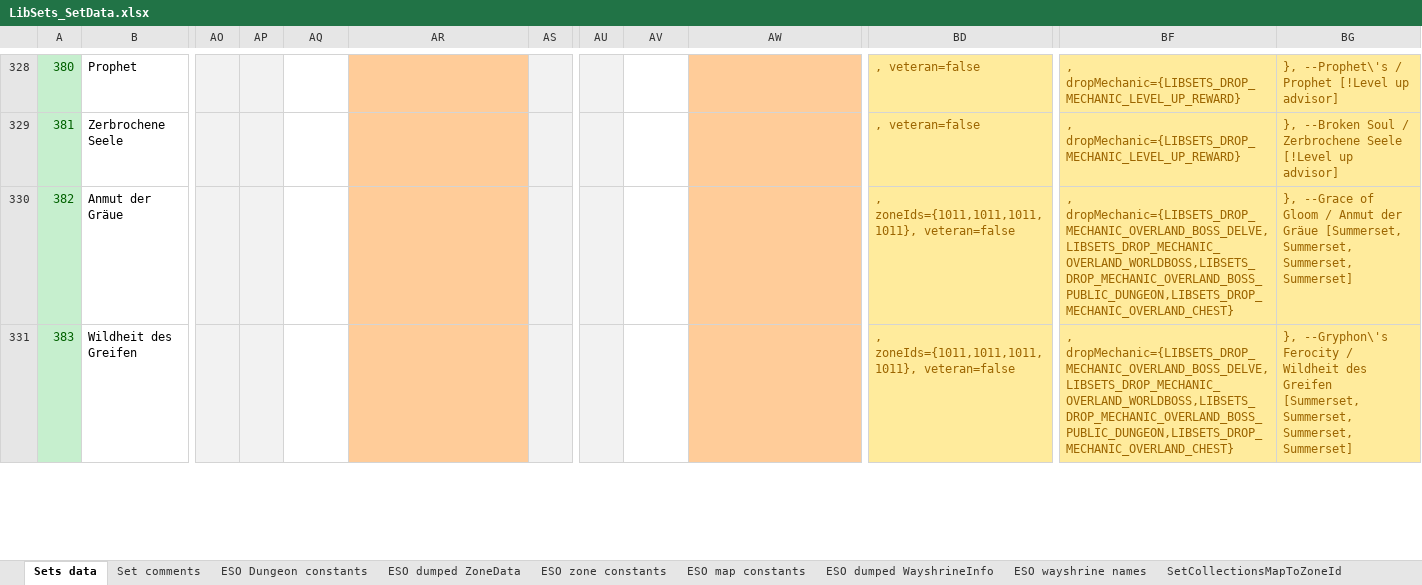
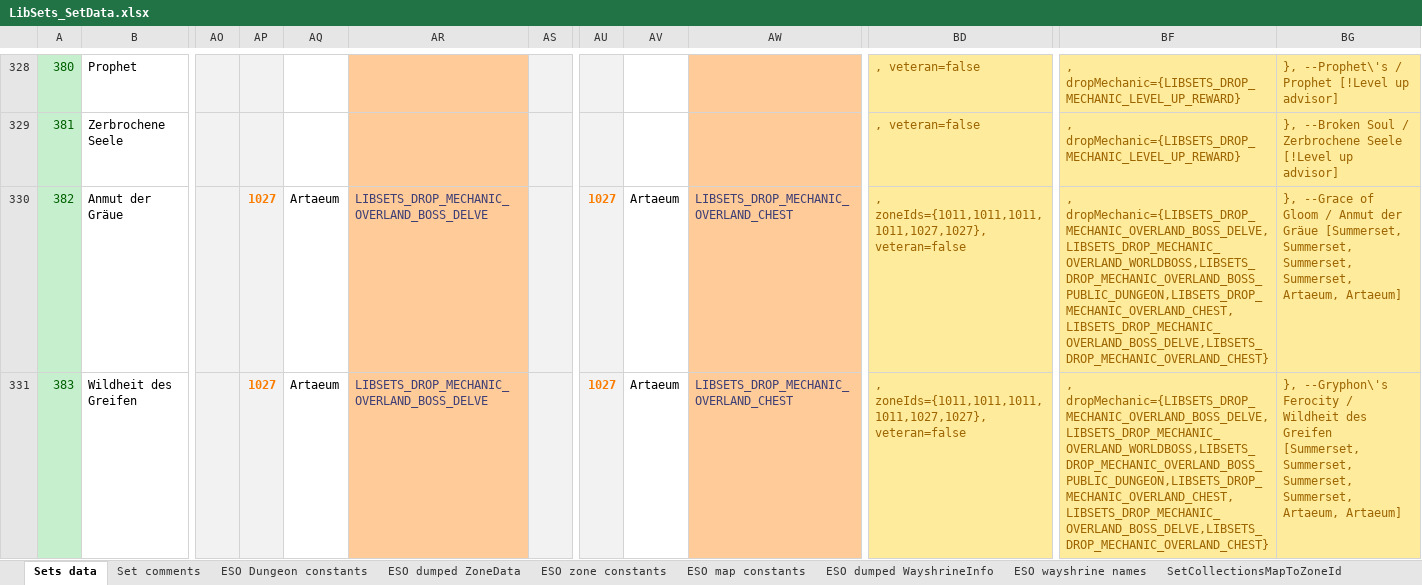
Before and after one commit to Baertram/LibSets, an Excel workbook: LibSets/LibSets_SetData.xlsx, sheet Sets data, drawn as a sheet; only a part is shown, gaps mark what is left out; values as stored, in another font and other column widths than the file's, no borders; the diff covers the shown part only; the diff names each change by its address in the sheet, - before the commit and + after, or states it on an @@ line.

Commit message:
LibSets 0.4.2 -Fixed Summerset & Artaeum Sets' zoneIds -Fixed lookup table LIBSETS_TABLEKEY_SET_ITEM_COLLECTIONS_ZONE_MAPPING for set item collection book parentCategory & category to zoneIds (Summerset, Artaeum, Blackwood) -Fixed API function lib.OpenItemSetCollectionBookOfCurrentZone() -Fixed tooltips for guild store list and Inventory Insight From Ashes and some others

```diff
--- a/LibSets/LibSets_SetData.xlsx (sheet Sets data)
+++ b/LibSets/LibSets_SetData.xlsx (sheet Sets data)
-AP330:AP331: (empty)
+AP330:AP331: 1027
-AQ330:AQ331: (empty)
+AQ330:AQ331: Artaeum
-AR330:AR331: (empty)
+AR330:AR331: LIBSETS_DROP_MECHANIC_OVERLAND_BOSS_DELVE
-AU330:AU331: (empty)
+AU330:AU331: 1027
-AV330:AV331: (empty)
+AV330:AV331: Artaeum
-AW330:AW331: (empty)
+AW330:AW331: LIBSETS_DROP_MECHANIC_OVERLAND_CHEST
-BD330:BD331: , zoneIds={1011,1011,1011,1011}, veteran=false
+BD330:BD331: , zoneIds={1011,1011,1011,1011,1027,1027}, veteran=false
-BF330:BF331: , dropMechanic={LIBSETS_DROP_MECHANIC_OVERLAND_BOSS_DELVE,LIBSETS_DROP_MECHANIC_OVERLAND_WORLDBOSS,LIBSETS_DROP_MECHANIC_OVERLAND_BOSS_PUBLIC_DUNGEON,LIBSETS_DROP_MECHANIC_OVERLAND_CHEST}
+BF330:BF331: , dropMechanic={LIBSETS_DROP_MECHANIC_OVERLAND_BOSS_DELVE,LIBSETS_DROP_MECHANIC_OVERLAND_WORLDBOSS,LIBSETS_DROP_MECHANIC_OVERLAND_BOSS_PUBLIC_DUNGEON,LIBSETS_DROP_MECHANIC_OVERLAND_CHEST,LIBSETS_DROP_MECHANIC_OVERLAND_BOSS_DELVE,LIBSETS_DROP_MECHANIC_OVERLAND_CHEST}
-BG330: …Summerset, Summerset, Summerset]
+BG330: …Summerset, Summerset, Summerset, Artaeum, Artaeum]
-BG331: …Summerset, Summerset, Summerset]
+BG331: …Summerset, Summerset, Summerset, Artaeum, Artaeum]
```
Also changed, not shown: 15 edited cells elsewhere in this sheet, 1 other file.
